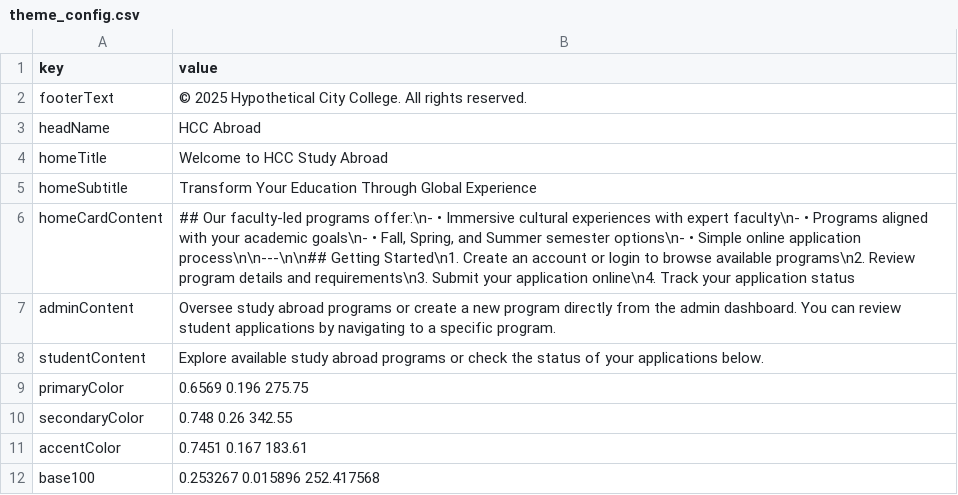
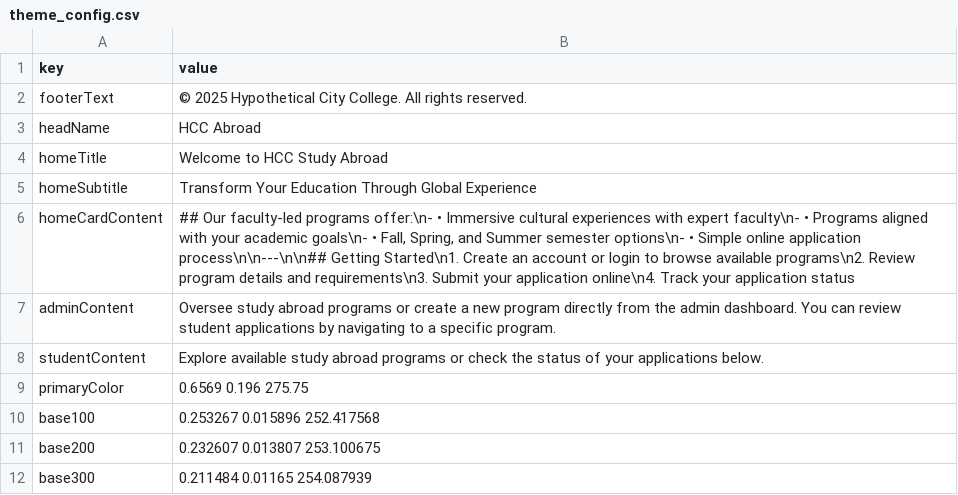
Before and after one commit to eojduc/458abroad, a CSV file: src/main/resources/data/theme_config.csv, drawn as a sheet; removed rows and columns are numbered as before the commit, all else as after; the diff names each change by its address in the sheet, - before the commit and + after, or states it on an @@ line.

Commit message:
colors work

```diff
--- a/src/main/resources/data/theme_config.csv
+++ b/src/main/resources/data/theme_config.csv
-row 10: secondaryColor | 0.748 0.26 342.55
-row 11: accentColor | 0.7451 0.167 183.61
+row 11: base200 | 0.232607 0.013807 253.100675
+row 12: base300 | 0.211484 0.01165 254.087939
```
Also changed, not shown: 6 other files.
